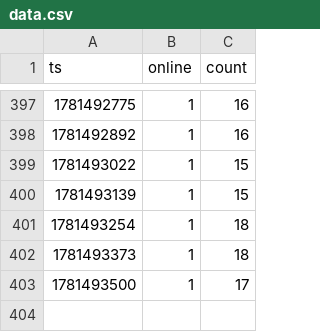
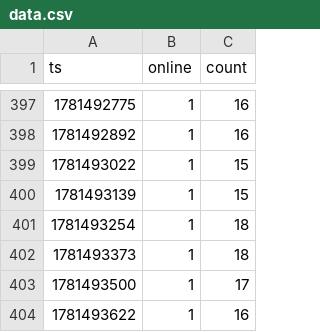
Before and after one commit to eggomoe/data, a CSV file: data.csv, drawn as a sheet; only a part is shown, gaps mark what is left out; the diff names each change by its address in the sheet, - before the commit and + after, or states it on an @@ line.

```diff
--- a/data.csv
+++ b/data.csv
+row 404: 1781493622 | 1 | 16
```
